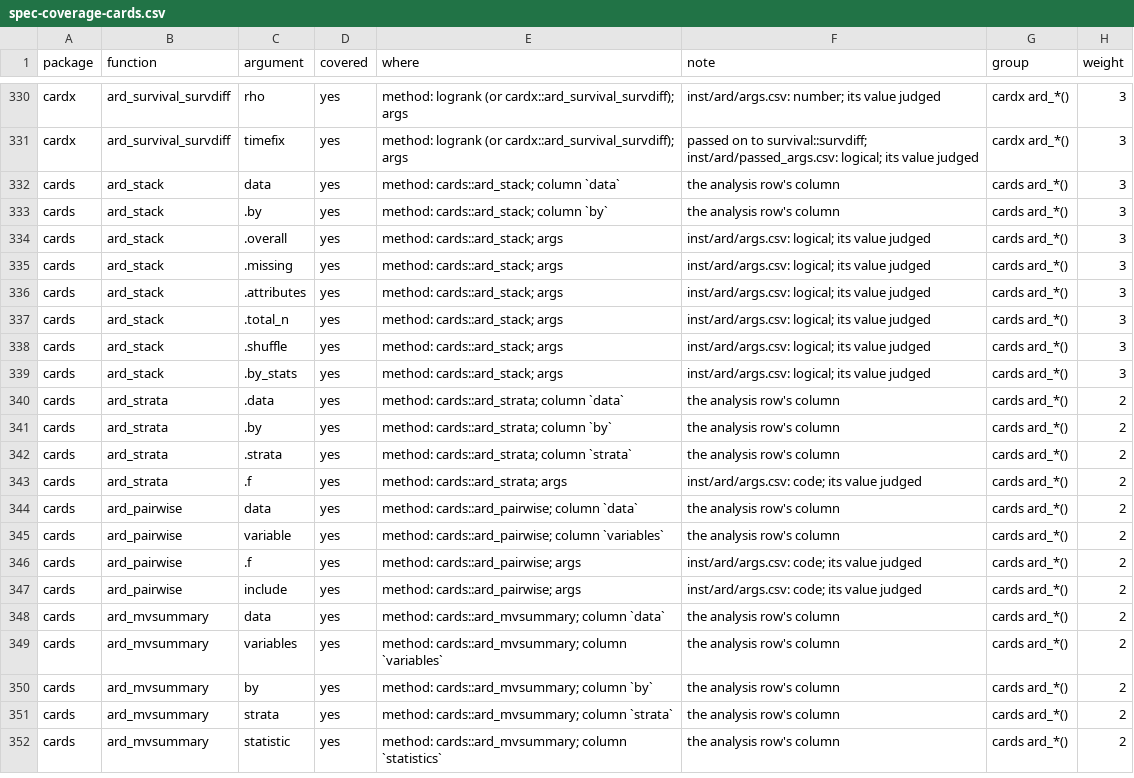
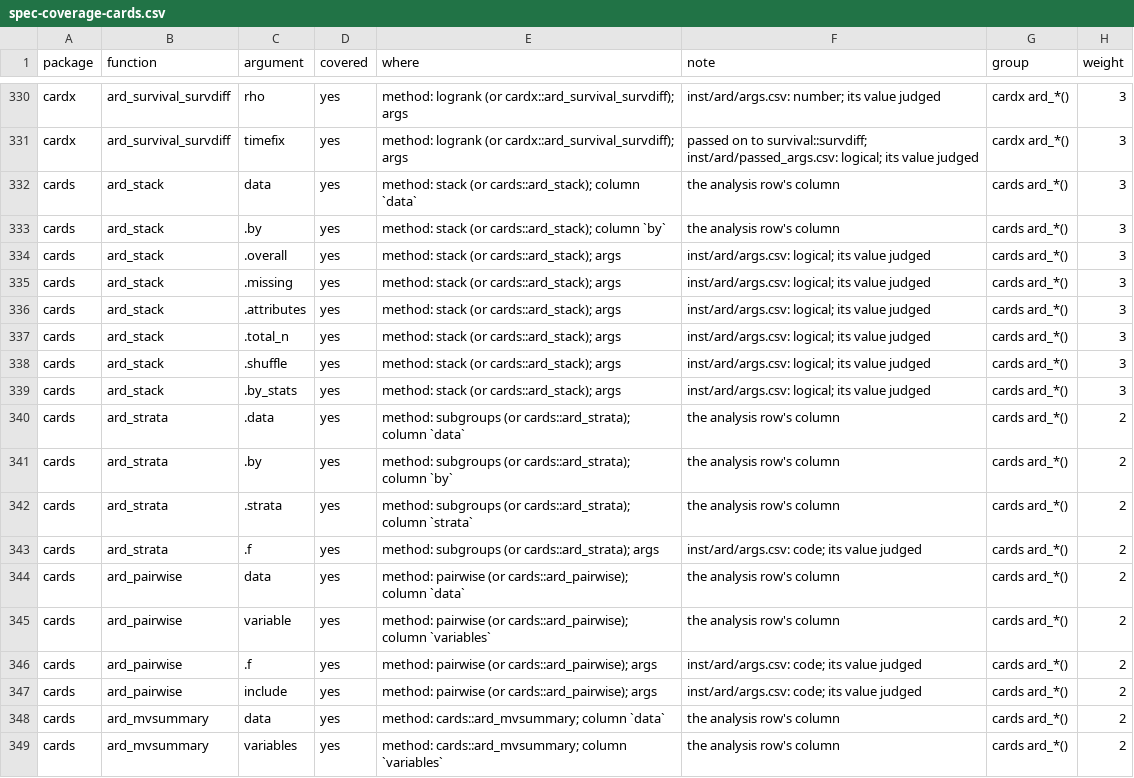
Before and after one commit to ichirio/tflspec, a CSV file: inst/dev/spec-coverage-cards.csv, drawn as a sheet; only a part is shown, gaps mark what is left out; the shorter side is filled out with more unchanged rows.

```diff
--- a/inst/dev/spec-coverage-cards.csv
+++ b/inst/dev/spec-coverage-cards.csv
@@ -331,18 +331,18 @@
 "cardx","ard_survival_survdiff","timefix","yes","method: logrank (or cardx::ard_survival_survdiff); args","passed on to survival::survdiff; inst/ard/passed_args.csv: logical; its value judged","cardx ard_*()",3
-"cards","ard_stack","data","yes","method: cards::ard_stack; column `data`","the analysis row's column","cards ard_*()",3
-"cards","ard_stack",".by","yes","method: cards::ard_stack; column `by`","the analysis row's column","cards ard_*()",3
-"cards","ard_stack",".overall","yes","method: cards::ard_stack; args","inst/ard/args.csv: logical; its value judged","cards ard_*()",3
-"cards","ard_stack",".missing","yes","method: cards::ard_stack; args","inst/ard/args.csv: logical; its value judged","cards ard_*()",3
-"cards","ard_stack",".attributes","yes","method: cards::ard_stack; args","inst/ard/args.csv: logical; its value judged","cards ard_*()",3
-"cards","ard_stack",".total_n","yes","method: cards::ard_stack; args","inst/ard/args.csv: logical; its value judged","cards ard_*()",3
-"cards","ard_stack",".shuffle","yes","method: cards::ard_stack; args","inst/ard/args.csv: logical; its value judged","cards ard_*()",3
-"cards","ard_stack",".by_stats","yes","method: cards::ard_stack; args","inst/ard/args.csv: logical; its value judged","cards ard_*()",3
-"cards","ard_strata",".data","yes","method: cards::ard_strata; column `data`","the analysis row's column","cards ard_*()",2
-"cards","ard_strata",".by","yes","method: cards::ard_strata; column `by`","the analysis row's column","cards ard_*()",2
-"cards","ard_strata",".strata","yes","method: cards::ard_strata; column `strata`","the analysis row's column","cards ard_*()",2
-"cards","ard_strata",".f","yes","method: cards::ard_strata; args","inst/ard/args.csv: code; its value judged","cards ard_*()",2
-"cards","ard_pairwise","data","yes","method: cards::ard_pairwise; column `data`","the analysis row's column","cards ard_*()",2
-"cards","ard_pairwise","variable","yes","method: cards::ard_pairwise; column `variables`","the analysis row's column","cards ard_*()",2
-"cards","ard_pairwise",".f","yes","method: cards::ard_pairwise; args","inst/ard/args.csv: code; its value judged","cards ard_*()",2
-"cards","ard_pairwise","include","yes","method: cards::ard_pairwise; args","inst/ard/args.csv: code; its value judged","cards ard_*()",2
+"cards","ard_stack","data","yes","method: stack (or cards::ard_stack); column `data`","the analysis row's column","cards ard_*()",3
+"cards","ard_stack",".by","yes","method: stack (or cards::ard_stack); column `by`","the analysis row's column","cards ard_*()",3
+"cards","ard_stack",".overall","yes","method: stack (or cards::ard_stack); args","inst/ard/args.csv: logical; its value judged","cards ard_*()",3
+"cards","ard_stack",".missing","yes","method: stack (or cards::ard_stack); args","inst/ard/args.csv: logical; its value judged","cards ard_*()",3
+"cards","ard_stack",".attributes","yes","method: stack (or cards::ard_stack); args","inst/ard/args.csv: logical; its value judged","cards ard_*()",3
+"cards","ard_stack",".total_n","yes","method: stack (or cards::ard_stack); args","inst/ard/args.csv: logical; its value judged","cards ard_*()",3
+"cards","ard_stack",".shuffle","yes","method: stack (or cards::ard_stack); args","inst/ard/args.csv: logical; its value judged","cards ard_*()",3
+"cards","ard_stack",".by_stats","yes","method: stack (or cards::ard_stack); args","inst/ard/args.csv: logical; its value judged","cards ard_*()",3
+"cards","ard_strata",".data","yes","method: subgroups (or cards::ard_strata); column `data`","the analysis row's column","cards ard_*()",2
+"cards","ard_strata",".by","yes","method: subgroups (or cards::ard_strata); column `by`","the analysis row's column","cards ard_*()",2
+"cards","ard_strata",".strata","yes","method: subgroups (or cards::ard_strata); column `strata`","the analysis row's column","cards ard_*()",2
+"cards","ard_strata",".f","yes","method: subgroups (or cards::ard_strata); args","inst/ard/args.csv: code; its value judged","cards ard_*()",2
+"cards","ard_pairwise","data","yes","method: pairwise (or cards::ard_pairwise); column `data`","the analysis row's column","cards ard_*()",2
+"cards","ard_pairwise","variable","yes","method: pairwise (or cards::ard_pairwise); column `variables`","the analysis row's column","cards ard_*()",2
+"cards","ard_pairwise",".f","yes","method: pairwise (or cards::ard_pairwise); args","inst/ard/args.csv: code; its value judged","cards ard_*()",2
+"cards","ard_pairwise","include","yes","method: pairwise (or cards::ard_pairwise); args","inst/ard/args.csv: code; its value judged","cards ard_*()",2
 "cards","ard_mvsummary","data","yes","method: cards::ard_mvsummary; column `data`","the analysis row's column","cards ard_*()",2
```
Also changed, not shown: 15 other files.
